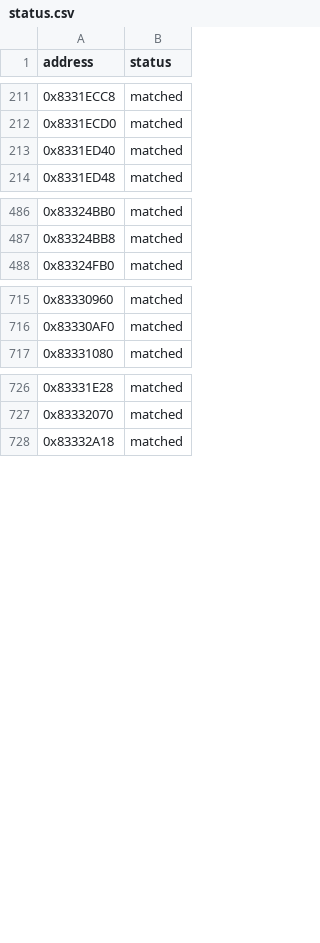
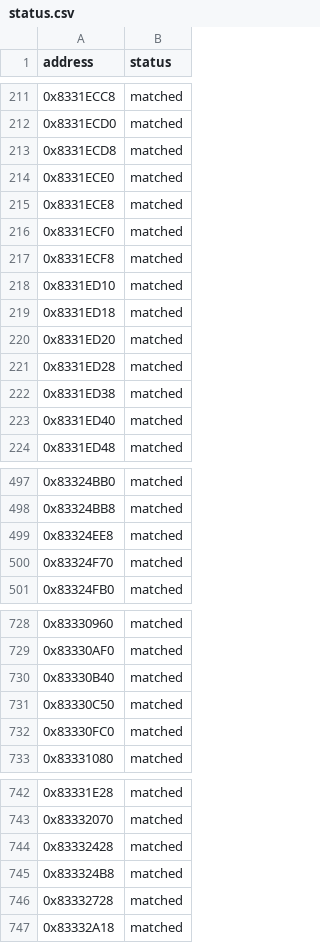
Before and after one commit to kirklandsig/halo-mega-bloks-decompiled, a CSV file: config/status.csv, drawn as a sheet; only a part is shown, gaps mark what is left out; the diff covers the shown part only; the diff names each change by its address in the sheet, - before the commit and + after, or states it on an @@ line.

```diff
--- a/config/status.csv
+++ b/config/status.csv
+row 213: 0x8331ECD8 | matched
+row 214: 0x8331ECE0 | matched
+row 215: 0x8331ECE8 | matched
+row 216: 0x8331ECF0 | matched
+row 217: 0x8331ECF8 | matched
+row 218: 0x8331ED10 | matched
+row 219: 0x8331ED18 | matched
+row 220: 0x8331ED20 | matched
+row 221: 0x8331ED28 | matched
+row 222: 0x8331ED38 | matched
+row 499: 0x83324EE8 | matched
+row 500: 0x83324F70 | matched
+row 730: 0x83330B40 | matched
+row 731: 0x83330C50 | matched
+row 732: 0x83330FC0 | matched
+row 744: 0x83332428 | matched
+row 745: 0x833324B8 | matched
+row 746: 0x83332728 | matched
```
Also changed, not shown: 3 added rows elsewhere in this file.
